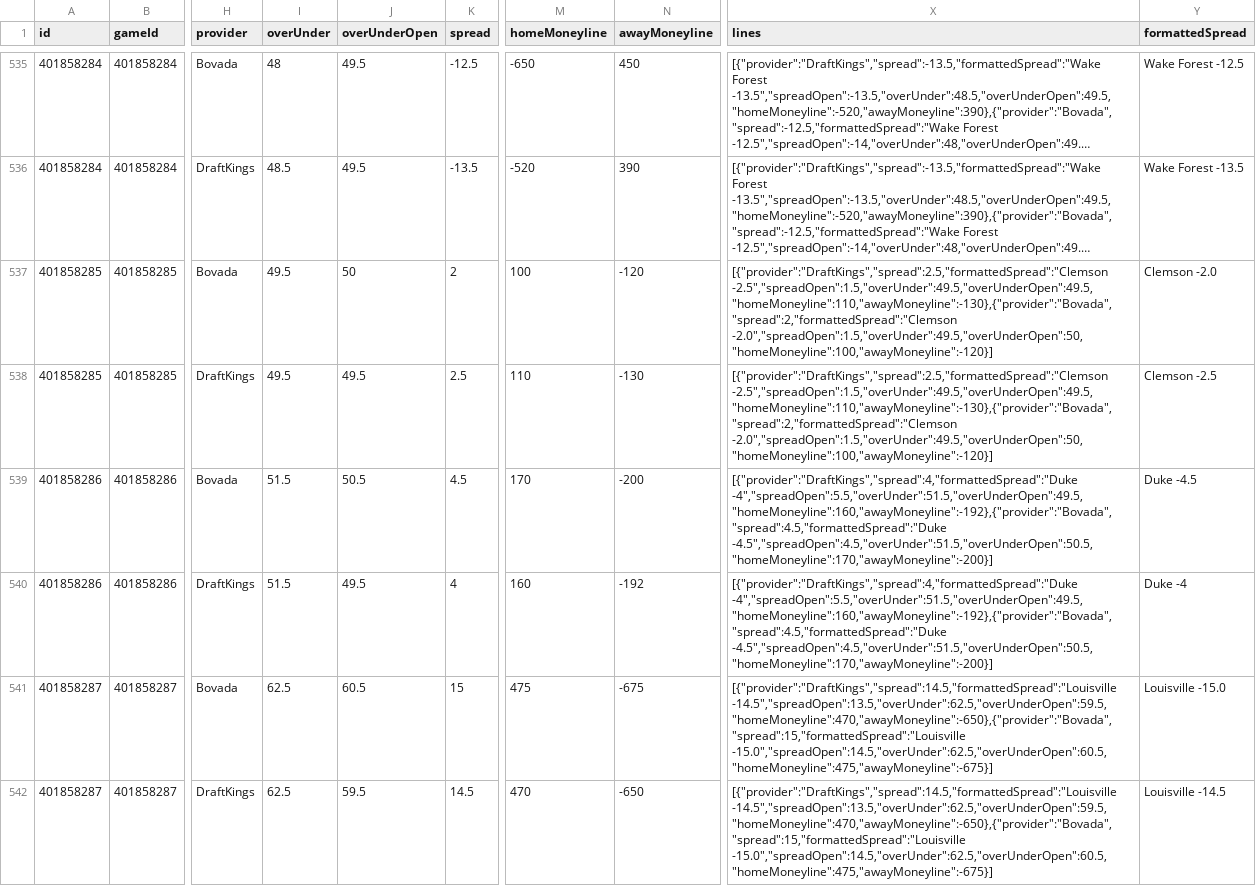
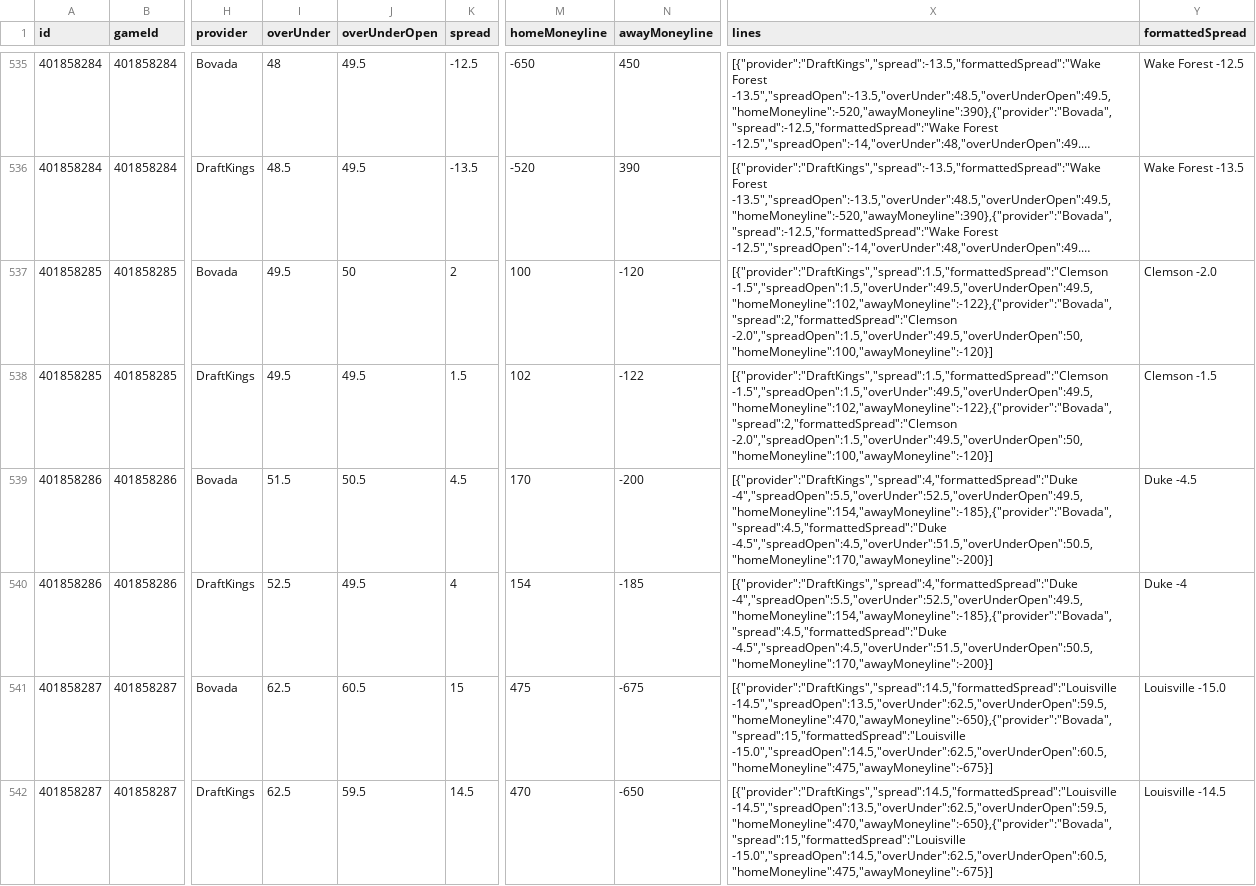
Before and after one commit to matthewrichey3317/cfb-data, a CSV file: data/lines_2026.csv, drawn as a sheet; only a part is shown, gaps mark what is left out; long unchanged cells end in …; the diff covers the shown part only; the diff names each change by its address in the sheet, - before the commit and + after, or states it on an @@ line.

Commit message:
Refresh 2026 college football data, weather, and compact exports

```diff
--- a/data/lines_2026.csv
+++ b/data/lines_2026.csv
-X537:X538 (lines): [{"provider":"DraftKings","spread":2.5,"formattedSpread":"Clemson -2.5","spreadOpen":1.5,"overUnder":49.5,"overUnderOpen":49.5,"homeMoneyline":110,"awayMoneyline":-130},{"provider":"Bovada","spread":2,"formattedSpread":"Clemson -2.0","spreadOpen":1.5,"overUnder":49.5,"overUnderOpen":50,"homeMoneyline":100,"awayMoneyline":-120}]
+X537:X538 (lines): [{"provider":"DraftKings","spread":1.5,"formattedSpread":"Clemson -1.5","spreadOpen":1.5,"overUnder":49.5,"overUnderOpen":49.5,"homeMoneyline":102,"awayMoneyline":-122},{"provider":"Bovada","spread":2,"formattedSpread":"Clemson -2.0","spreadOpen":1.5,"overUnder":49.5,"overUnderOpen":50,"homeMoneyline":100,"awayMoneyline":-120}]
-K538 (spread): 2.5
+K538 (spread): 1.5
-M538 (homeMoneyline): 110
+M538 (homeMoneyline): 102
-N538 (awayMoneyline): -130
+N538 (awayMoneyline): -122
-Y538 (formattedSpread): Clemson -2.5
+Y538 (formattedSpread): Clemson -1.5
-X539:X540 (lines): [{"provider":"DraftKings","spread":4,"formattedSpread":"Duke -4","spreadOpen":5.5,"overUnder":51.5,"overUnderOpen":49.5,"homeMoneyline":160,"awayMoneyline":-192},{"provider":"Bovada","spread":4.5,"formattedSpread":"Duke -4.5","spreadOpen":4.5,"overUnder":51.5,"overUnderOpen":50.5,"homeMoneyline":170,"awayMoneyline":-200}]
+X539:X540 (lines): [{"provider":"DraftKings","spread":4,"formattedSpread":"Duke -4","spreadOpen":5.5,"overUnder":52.5,"overUnderOpen":49.5,"homeMoneyline":154,"awayMoneyline":-185},{"provider":"Bovada","spread":4.5,"formattedSpread":"Duke -4.5","spreadOpen":4.5,"overUnder":51.5,"overUnderOpen":50.5,"homeMoneyline":170,"awayMoneyline":-200}]
-I540 (overUnder): 51.5
+I540 (overUnder): 52.5
-M540 (homeMoneyline): 160
+M540 (homeMoneyline): 154
-N540 (awayMoneyline): -192
+N540 (awayMoneyline): -185
```
Also changed, not shown: 160 edited cells elsewhere in this file, data/games_2026.csv, data/weather_2026.csv, 3 other files.
